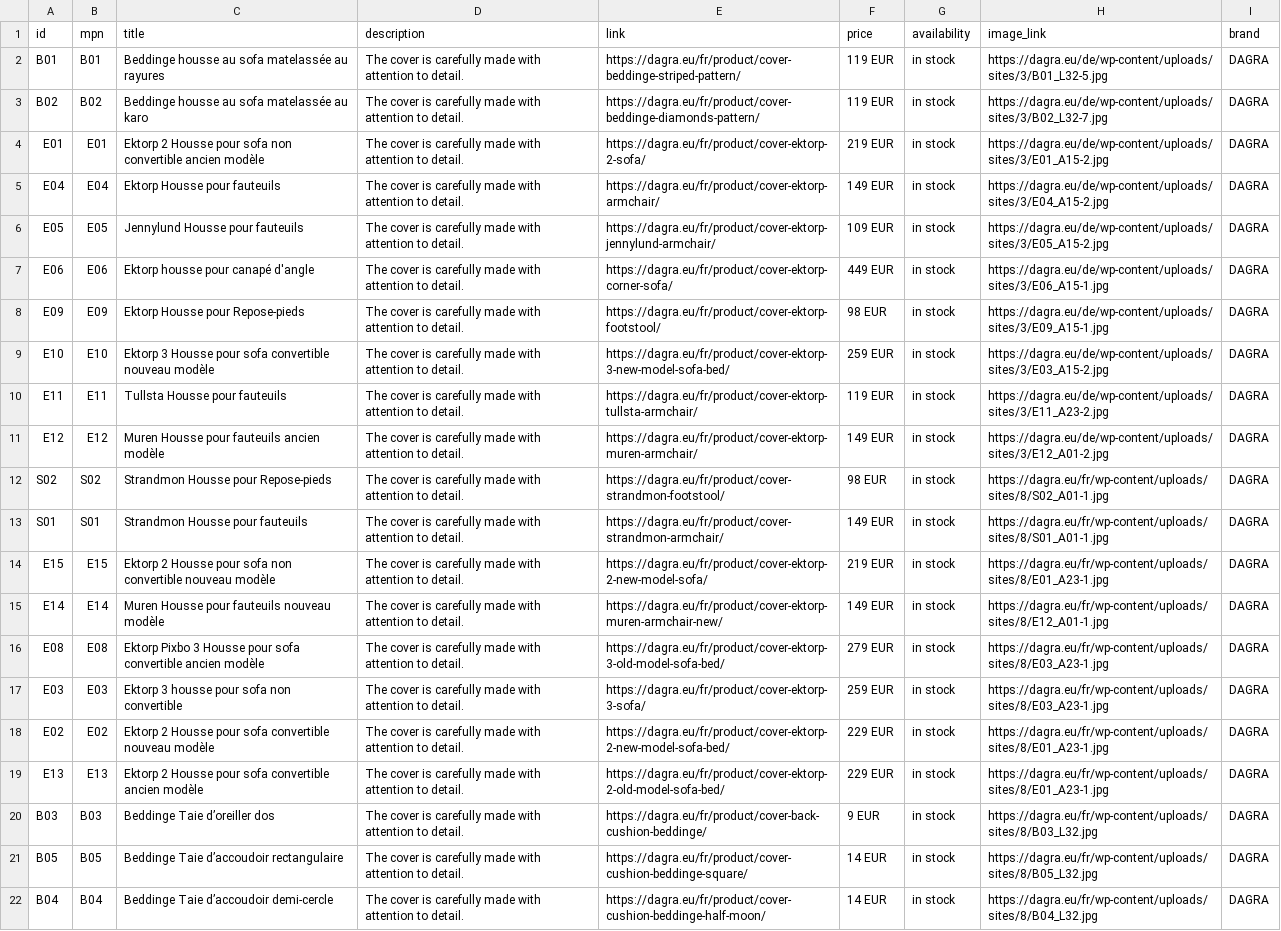
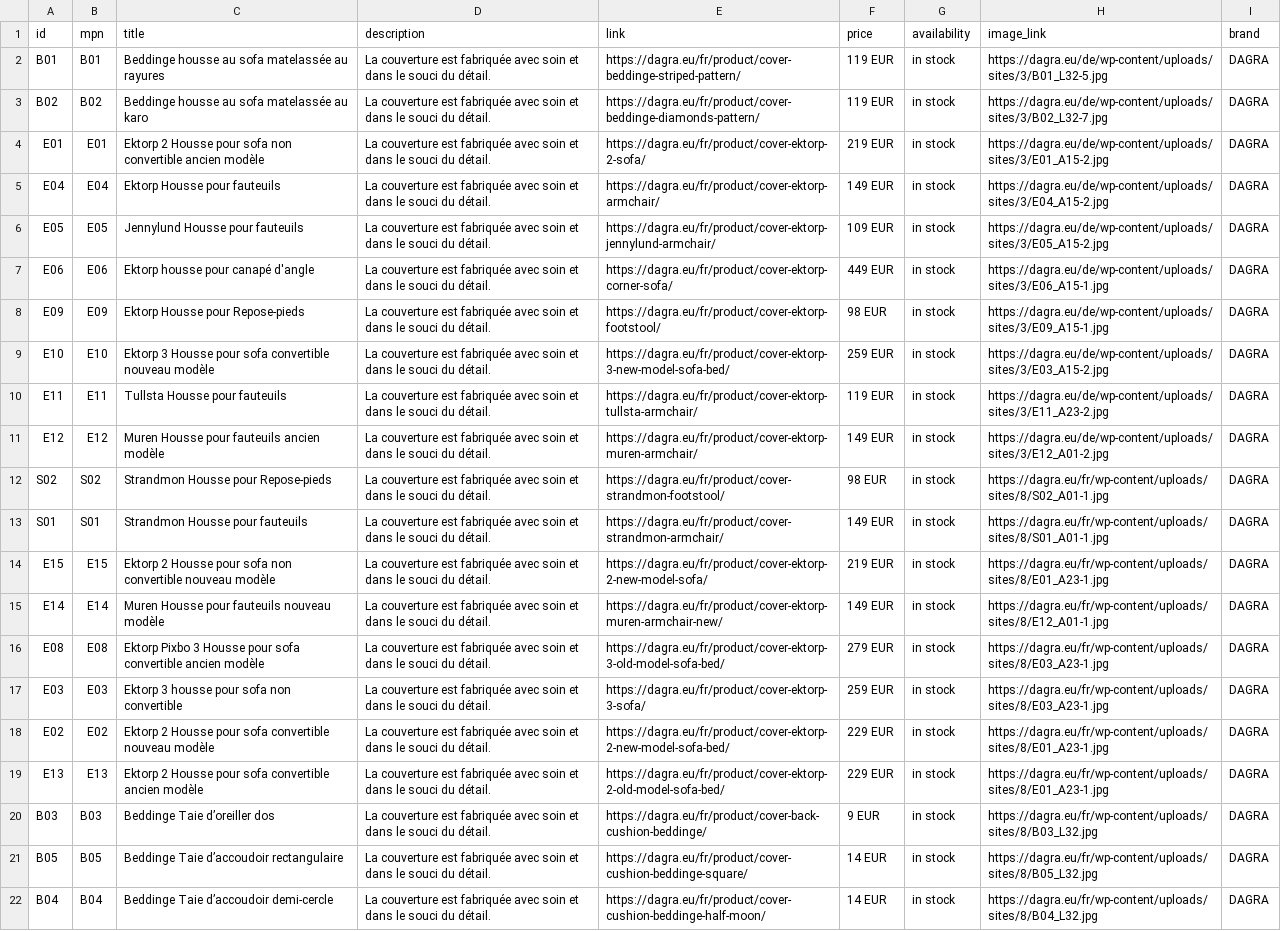
Before and after one commit to DAGRAEU/ProductFeed, a CSV file: google_FR.csv, drawn as a sheet; the diff names each change by its address in the sheet, - before the commit and + after, or states it on an @@ line.

Commit message:
2023-09-29T12:35:04.918Z

```diff
--- a/google_FR.csv
+++ b/google_FR.csv
-D2:D22 (description): The cover is carefully made with attention to detail.
+D2:D22 (description): La couverture est fabriquée avec soin et dans le souci du détail.
```
